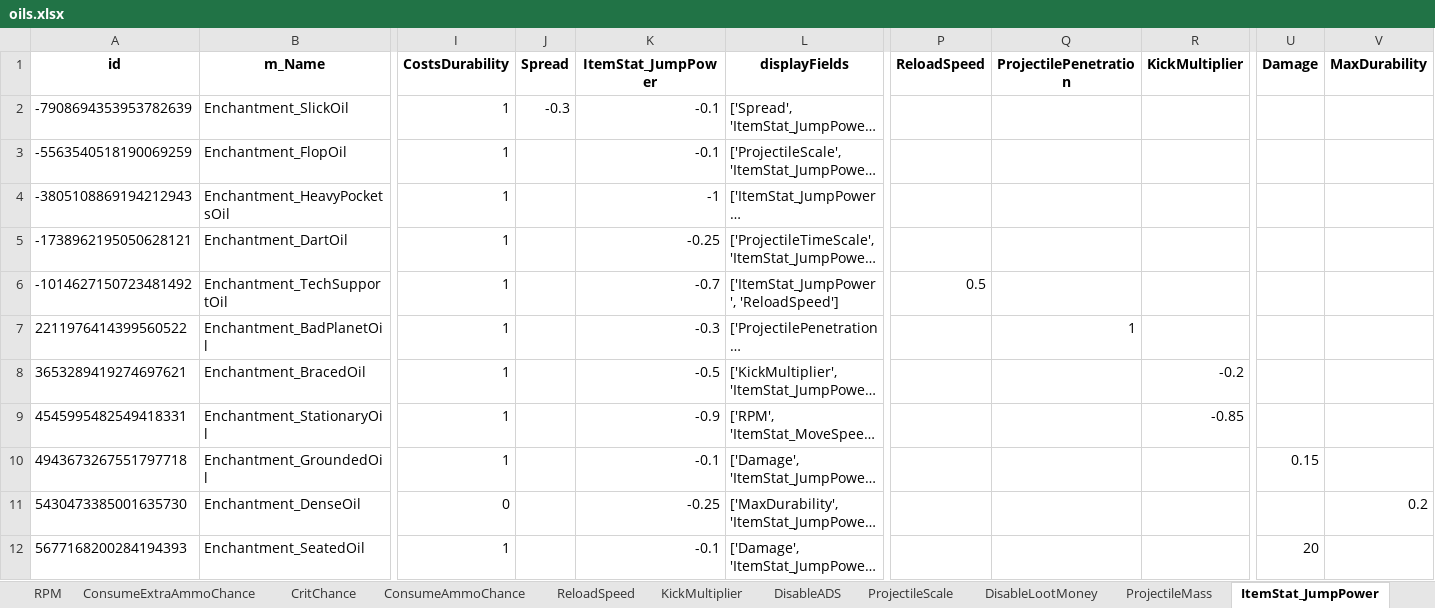
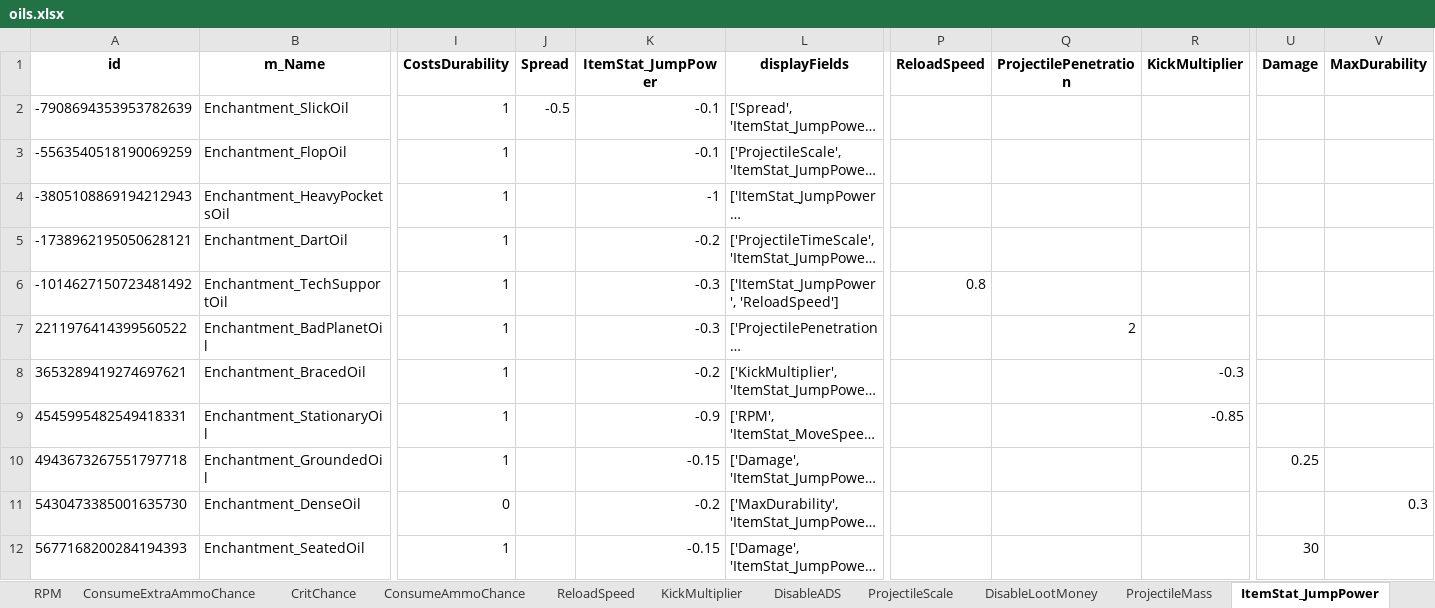
Before and after one commit to dereklee0310/SULFUR-toolkit, an Excel workbook: examples/oils.xlsx, sheet ItemStat_JumpPower, drawn as a sheet; only a part is shown, gaps mark what is left out; long unchanged cells end in …; values as stored, in another font and other column widths than the file's, no borders; the diff names each change by its address in the sheet, - before the commit and + after, or states it on an @@ line.

```diff
--- a/examples/oils.xlsx (sheet ItemStat_JumpPower)
+++ b/examples/oils.xlsx (sheet ItemStat_JumpPower)
-J2 (Spread): -0.3
+J2 (Spread): -0.5
-K5 (ItemStat_JumpPower): -0.25
+K5 (ItemStat_JumpPower): -0.2
-K6 (ItemStat_JumpPower): -0.7
+K6 (ItemStat_JumpPower): -0.3
-P6 (ReloadSpeed): 0.5
+P6 (ReloadSpeed): 0.8
-Q7 (ProjectilePenetration): 1
+Q7 (ProjectilePenetration): 2
-K8 (ItemStat_JumpPower): -0.5
+K8 (ItemStat_JumpPower): -0.2
-R8 (KickMultiplier): -0.2
+R8 (KickMultiplier): -0.3
-K10 (ItemStat_JumpPower): -0.1
+K10 (ItemStat_JumpPower): -0.15
-U10 (Damage): 0.15
+U10 (Damage): 0.25
-K11 (ItemStat_JumpPower): -0.25
+K11 (ItemStat_JumpPower): -0.2
-V11 (MaxDurability): 0.2
+V11 (MaxDurability): 0.3
-K12 (ItemStat_JumpPower): -0.1
+K12 (ItemStat_JumpPower): -0.15
-U12 (Damage): 20
+U12 (Damage): 30
```
Also changed, not shown: sheet Spread, sheet Comparison Chart, sheet id, sheet m_Name, sheet type, sheet artwork, 27 more sheets, other sheet tabs, examples/recipes.xlsx, 4 other files.
